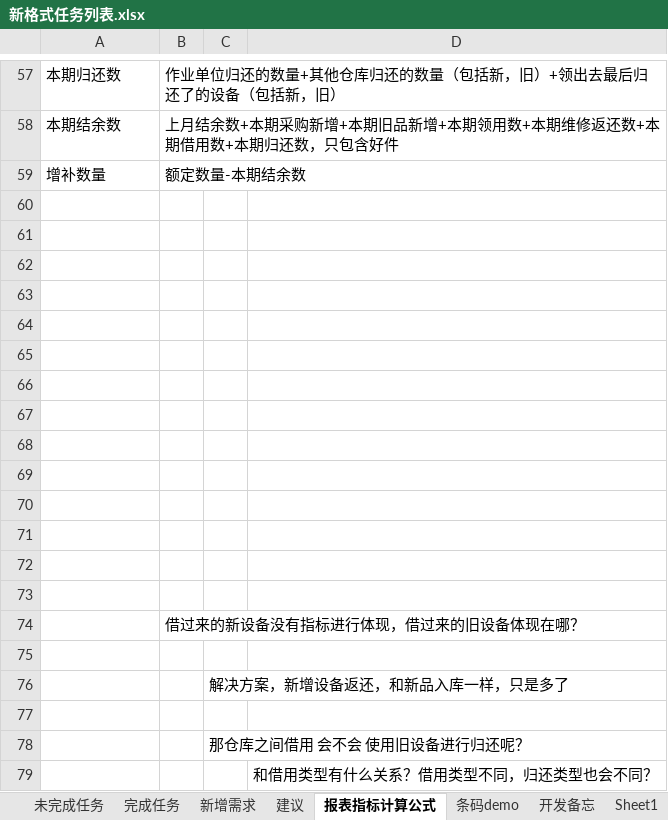
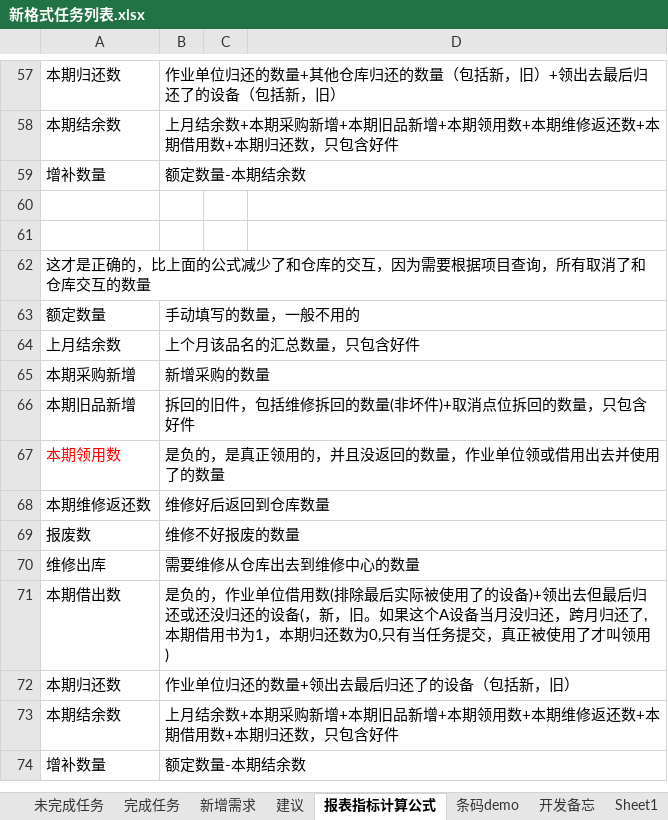
Before and after one commit to mawujun1234/leon1.0, an Excel workbook: ems/document/新格式任务列表.xlsx, sheet 报表指标计算公式, drawn as a sheet; only a part is shown, gaps mark what is left out; values as stored, in another font and other column widths than the file's, no borders; charts and pictures not drawn; removed rows and columns are numbered as before the commit, all else as after; ↵ is a line break in a cell; the diff names each change by its address in the sheet, - before the commit and + after, or states it on an @@ line.

```diff
--- a/ems/document/新格式任务列表.xlsx (sheet 报表指标计算公式)
+++ b/ems/document/新格式任务列表.xlsx (sheet 报表指标计算公式)
-A62: (empty)
+A62: 这才是正确的，比上面的公式减少了和仓库的交互，因为需要根据项目查询，所有取消了和仓库交互的数量
-row 63: (empty)
+row 63: 额定数量 | 手动填写的数量，一般不用的
-row 64: (empty)
+row 64: 上月结余数 | 上个月该品名的汇总数量，只包含好件
-row 65: (empty)
+row 65: 本期采购新增 | 新增采购的数量
-row 66: (empty)
+row 66: 本期旧品新增 | 拆回的旧件，包括维修拆回的数量(非坏件)+取消点位拆回的数量，只包含好件
-row 67: (empty)
+row 67: 本期领用数 | 是负的，是真正领用的，并且没返回的数量，作业单位领或借用出去并使用了的数量
-row 68: (empty)
+row 68: 本期维修返还数 | 维修好后返回到仓库数量
-row 69: (empty)
+row 69: 报废数 | 维修不好报废的数量
-row 70: (empty)
+row 70: 维修出库 | 需要维修从仓库出去到维修中心的数量
-row 71: (empty)
+row 71: 本期借出数 | 是负的，作业单位借用数(排除最后实际被使用了的设备)+领出去但最后归还或还没归还的设备(，新，旧。如果这个A设备当月没归还，跨月归还了,本期借用书为1，本期归还数为0,只有当任务提交，真正被使用了才叫领用 ↵ )
-row 72: (empty)
+row 72: 本期归还数 | 作业单位归还的数量+领出去最后归还了的设备（包括新，旧）
-row 73: (empty)
+row 73: 本期结余数 | 上月结余数+本期采购新增+本期旧品新增+本期领用数+本期维修返还数+本期借用数+本期归还数，只包含好件
-row 74:  | 借过来的新设备没有指标进行体现，借过来的旧设备体现在哪？
-row 74: (empty)
+row 74: 增补数量 | 额定数量-本期结余数
-row 76:  |  | 解决方案，新增设备返还，和新品入库一样，只是多了
-row 77: (empty)
-row 78:  |  | 那仓库之间借用 会不会 使用旧设备进行归还呢？
-row 79:  |  |  | 和借用类型有什么关系？借用类型不同，归还类型也会不同？
```
Also changed, not shown: sheet 未完成任务, charts or pictures, 17 other files.
